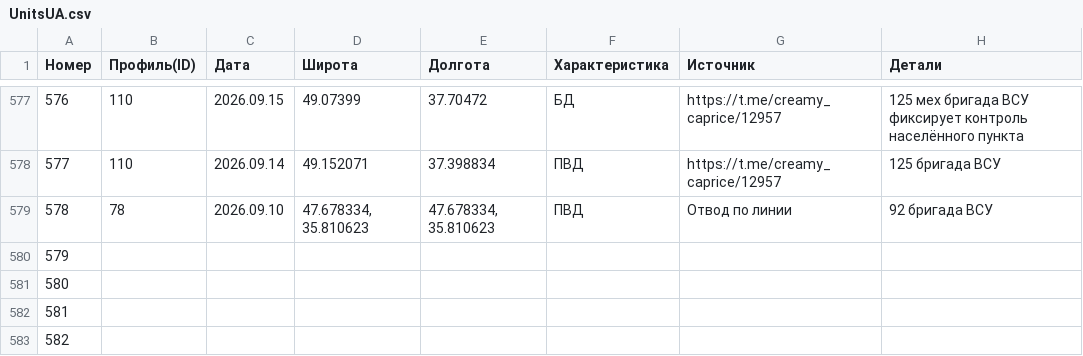
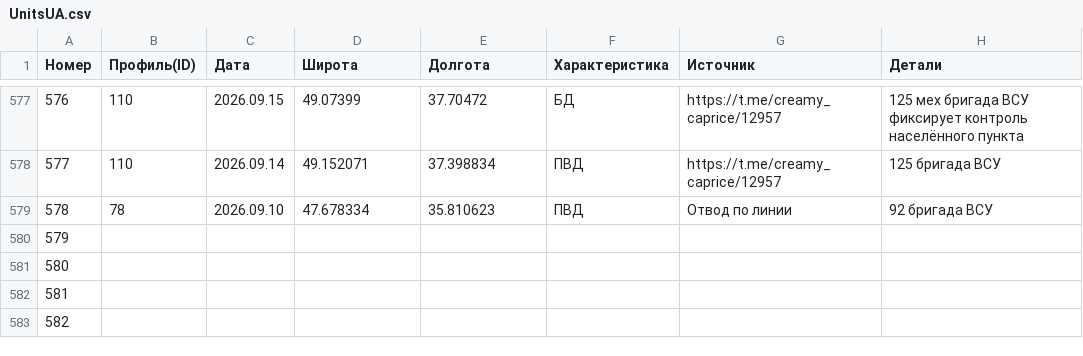
Before and after one commit to creamy-caprice/dataviewer, a CSV file: kml/Geolocations/UnitsUA.csv, drawn as a sheet; only a part is shown, gaps mark what is left out.

Commit message:
Add files via upload

```diff
--- a/kml/Geolocations/UnitsUA.csv
+++ b/kml/Geolocations/UnitsUA.csv
@@ -578,3 +578,3 @@
 577,110,2026.09.14,49.152071,37.398834,ПВД,https://t.me/creamy_caprice/12957,125 бригада ВСУ
-578,78,2026.09.10,"47.678334, 35.810623","47.678334, 35.810623",ПВД,Отвод по линии,92 бригада ВСУ
+578,78,2026.09.10,47.678334,35.810623,ПВД,Отвод по линии,92 бригада ВСУ
 579,,,,,,,
```
